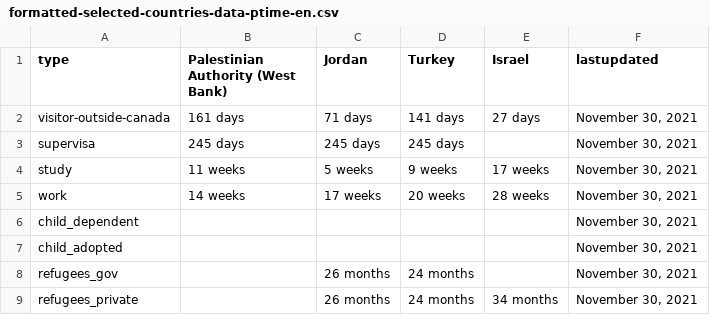
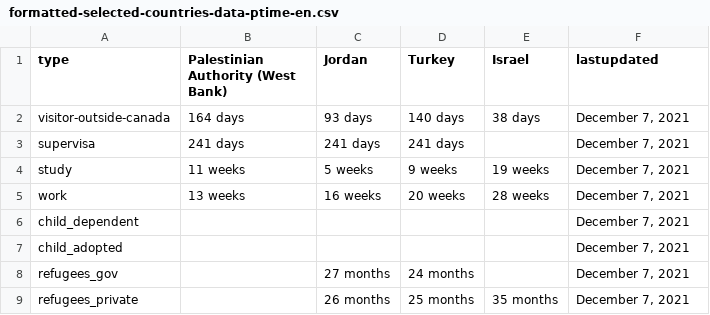
Before and after one commit to suhaibmujahid/cic-processing-times, a CSV file: formatted-selected-countries-data-ptime-en.csv, drawn as a sheet.

Commit message:
Flat: latest data (2021-12-08T00:14:17.957Z) {   "date": "2021-12-08T00:14:17.957Z",   "files": [     {       "name": "data-ptime-en.csv",       "deltaBytes": -89,       "source": "https://www.canada.ca/content/dam/ircc/documents/json/data-ptime-en.json"     },     {       "name": "data-ptime-en.json",       "deltaBytes": -89,       "source": "https://www.canada.ca/content/dam/ircc/documents/json/data-ptime-en.json"     },     {       "name": "formatted-data-ptime-en.csv",       "deltaBytes": 23,       "source": "https://www.canada.ca/content/dam/ircc/documents/json/data-ptime-en.json"     },     {       "name": "formatted-selected-countries-data-ptime-en.csv",       "deltaBytes": -8,       "source": "https://www.canada.ca/content/dam/ircc/documents/json/data-ptime-en.json"     },     {       "name": "data-ptime-non-country-en.csv",       "deltaBytes": -34,       "source": "https://www.canada.ca/content/dam/ircc/documents/json/data-ptime-non-country-en.json"     },     {       "name": "data-ptime-non-country-en.json",       "deltaBytes": -21,       "source": "https://www.canada.ca/content/dam/ircc/documents/json/data-ptime-non-country-en.json"     }   ] }

```diff
--- a/formatted-selected-countries-data-ptime-en.csv
+++ b/formatted-selected-countries-data-ptime-en.csv
@@ -1,9 +1,9 @@
 type,Palestinian Authority (West Bank),Jordan,Turkey,Israel,lastupdated
-visitor-outside-canada,161 days,71 days,141 days,27 days,"November 30, 2021"
-supervisa,245 days,245 days,245 days,,"November 30, 2021"
-study,11 weeks,5 weeks,9 weeks,17 weeks,"November 30, 2021"
-work,14 weeks,17 weeks,20 weeks,28 weeks,"November 30, 2021"
-child_dependent,,,,,"November 30, 2021"
-child_adopted,,,,,"November 30, 2021"
-refugees_gov,,26 months,24 months,,"November 30, 2021"
-refugees_private,,26 months,24 months,34 months,"November 30, 2021"
+visitor-outside-canada,164 days,93 days,140 days,38 days,"December 7, 2021"
+supervisa,241 days,241 days,241 days,,"December 7, 2021"
+study,11 weeks,5 weeks,9 weeks,19 weeks,"December 7, 2021"
+work,13 weeks,16 weeks,20 weeks,28 weeks,"December 7, 2021"
+child_dependent,,,,,"December 7, 2021"
+child_adopted,,,,,"December 7, 2021"
+refugees_gov,,27 months,24 months,,"December 7, 2021"
+refugees_private,,26 months,25 months,35 months,"December 7, 2021"
```
Also changed, not shown: data-ptime-en.csv, data-ptime-non-country-en.csv, 3 other files.
